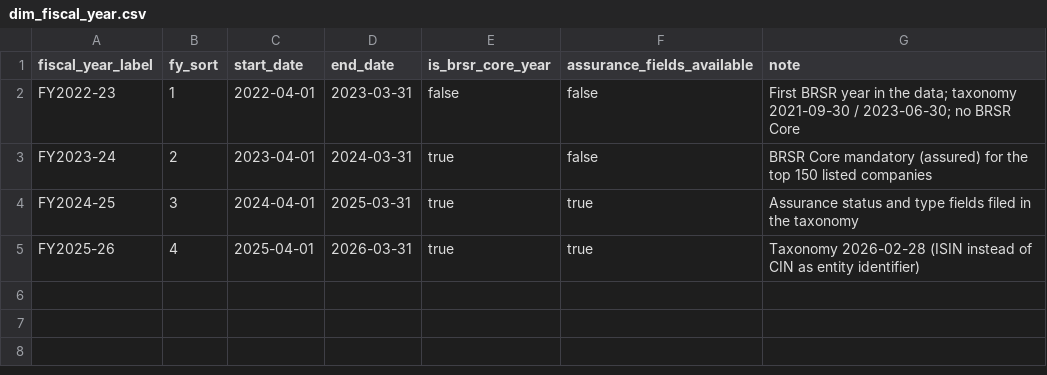
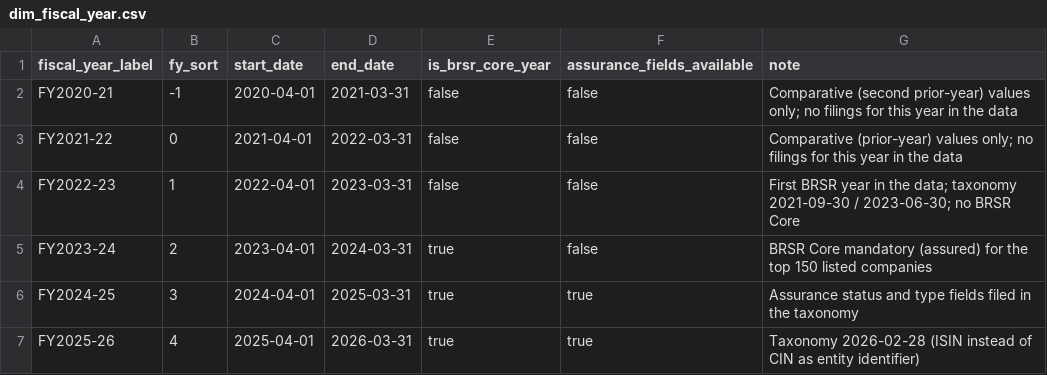
Before and after one commit to pritysapkal/esg-lens-india, a CSV file: dbt/seeds/dim_fiscal_year.csv, drawn as a sheet.

```diff
--- a/dbt/seeds/dim_fiscal_year.csv
+++ b/dbt/seeds/dim_fiscal_year.csv
@@ -1,2 +1,4 @@
 fiscal_year_label,fy_sort,start_date,end_date,is_brsr_core_year,assurance_fields_available,note
+FY2020-21,-1,2020-04-01,2021-03-31,false,false,Comparative (second prior-year) values only; no filings for this year in the data
+FY2021-22,0,2021-04-01,2022-03-31,false,false,Comparative (prior-year) values only; no filings for this year in the data
 FY2022-23,1,2022-04-01,2023-03-31,false,false,First BRSR year in the data; taxonomy 2021-09-30 / 2023-06-30; no BRSR Core
```
Also changed, not shown: 22 other files.
